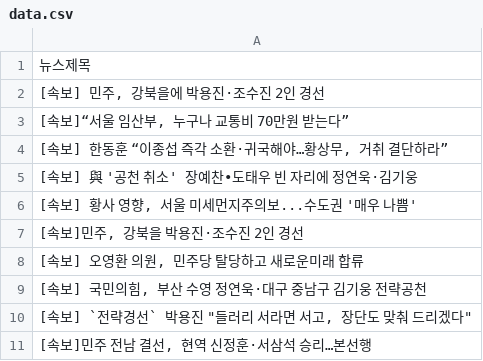
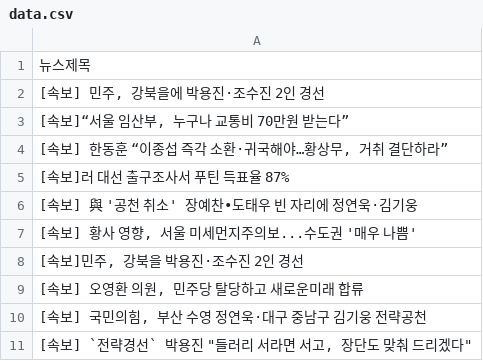
Before and after one commit to webstoryboy/test2, a CSV file: data.csv, drawn as a sheet; removed rows and columns are numbered as before the commit, all else as after; the diff names each change by its address in the sheet, - before the commit and + after, or states it on an @@ line.

Commit message:
네이버 뉴스

```diff
--- a/data.csv
+++ b/data.csv
+row 5: [속보]러 대선 출구조사서 푸틴 득표율 87%
-row 11: [속보]민주 전남 결선, 현역 신정훈·서삼석 승리…본선행
```
